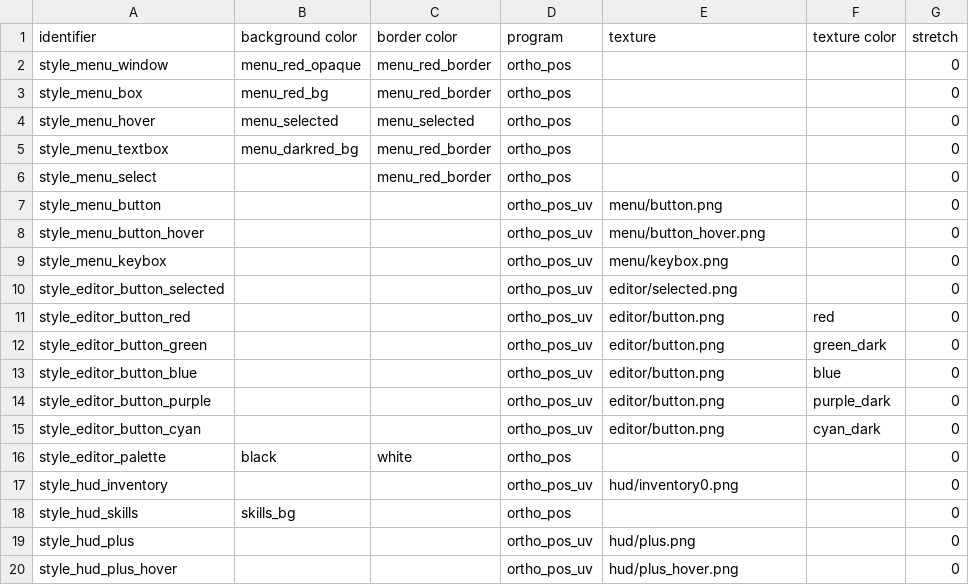
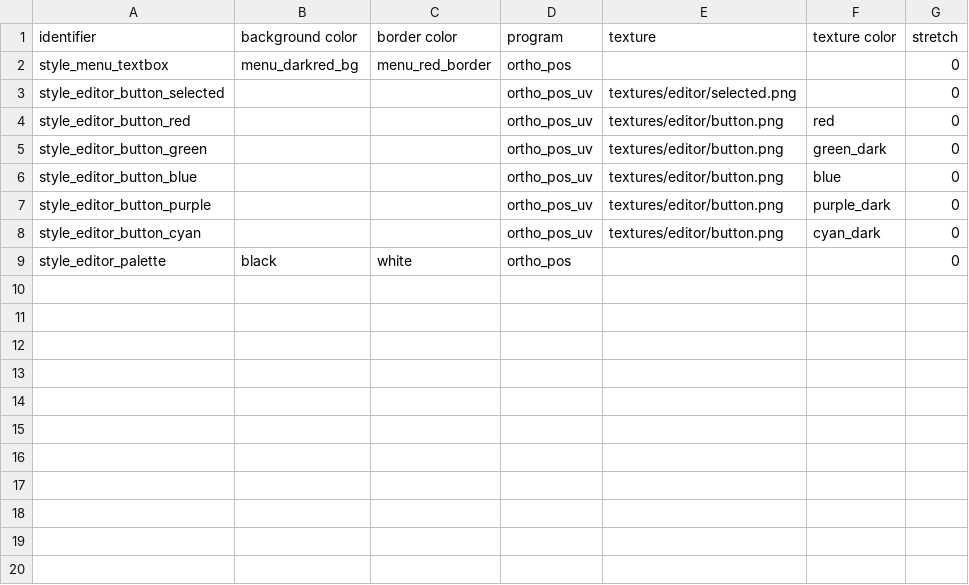
Before and after one commit to jazztickets/esdf, a TSV file: working/tables/ui/styles.tsv, drawn as a sheet.

```diff
--- a/working/tables/ui/styles.tsv
+++ b/working/tables/ui/styles.tsv
@@ -1,20 +1,9 @@
 identifier	background color	border color	program	texture	texture color	stretch
-style_menu_window	menu_red_opaque	menu_red_border	ortho_pos			0
-style_menu_box	menu_red_bg	menu_red_border	ortho_pos			0
-style_menu_hover	menu_selected	menu_selected	ortho_pos			0
 style_menu_textbox	menu_darkred_bg	menu_red_border	ortho_pos			0
-style_menu_select		menu_red_border	ortho_pos			0
-style_menu_button			ortho_pos_uv	menu/button.png		0
-style_menu_button_hover			ortho_pos_uv	menu/button_hover.png		0
-style_menu_keybox			ortho_pos_uv	menu/keybox.png		0
-style_editor_button_selected			ortho_pos_uv	editor/selected.png		0
-style_editor_button_red			ortho_pos_uv	editor/button.png	red	0
-style_editor_button_green			ortho_pos_uv	editor/button.png	green_dark	0
-style_editor_button_blue			ortho_pos_uv	editor/button.png	blue	0
-style_editor_button_purple			ortho_pos_uv	editor/button.png	purple_dark	0
-style_editor_button_cyan			ortho_pos_uv	editor/button.png	cyan_dark	0
+style_editor_button_selected			ortho_pos_uv	textures/editor/selected.png		0
+style_editor_button_red			ortho_pos_uv	textures/editor/button.png	red	0
+style_editor_button_green			ortho_pos_uv	textures/editor/button.png	green_dark	0
+style_editor_button_blue			ortho_pos_uv	textures/editor/button.png	blue	0
+style_editor_button_purple			ortho_pos_uv	textures/editor/button.png	purple_dark	0
+style_editor_button_cyan			ortho_pos_uv	textures/editor/button.png	cyan_dark	0
 style_editor_palette	black	white	ortho_pos			0
-style_hud_inventory			ortho_pos_uv	hud/inventory0.png		0
-style_hud_skills	skills_bg		ortho_pos			0
-style_hud_plus			ortho_pos_uv	hud/plus.png		0
-style_hud_plus_hover			ortho_pos_uv	hud/plus_hover.png		0
```
Also changed, not shown: working/stats/render.tsv, 12 other files.
